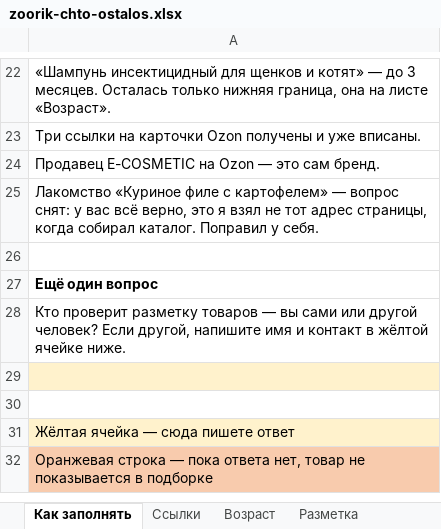
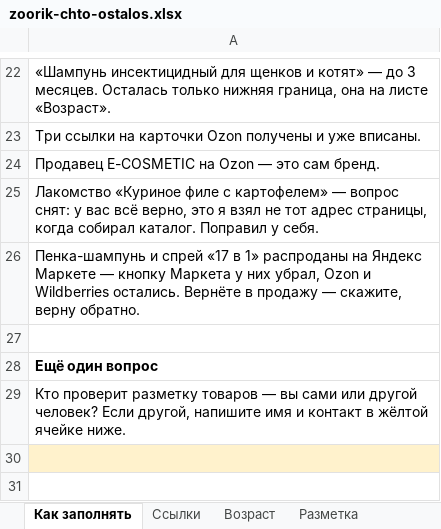
Before and after one commit to postnikovpato-code/zoorik, an Excel workbook: zapusk/files/zoorik-chto-ostalos.xlsx, sheet Как заполнять, drawn as a sheet; only a part is shown, gaps mark what is left out; the shorter side is filled out with more unchanged rows; values as stored, in another font and other column widths than the file's, no borders; the diff names each change by its address in the sheet, - before the commit and + after, or states it on an @@ line.

```diff
--- a/zapusk/files/zoorik-chto-ostalos.xlsx (sheet Как заполнять)
+++ b/zapusk/files/zoorik-chto-ostalos.xlsx (sheet Как заполнять)
+row 26: Пенка-шампунь и спрей «17 в 1» распроданы на Яндекс Маркете — кнопку Маркета у них убрал, Ozon и Wildberries остались. Вернёте в продажу — скажите, верну обратно.
```
Also changed, not shown: sheet Площадки, 1 other file.
